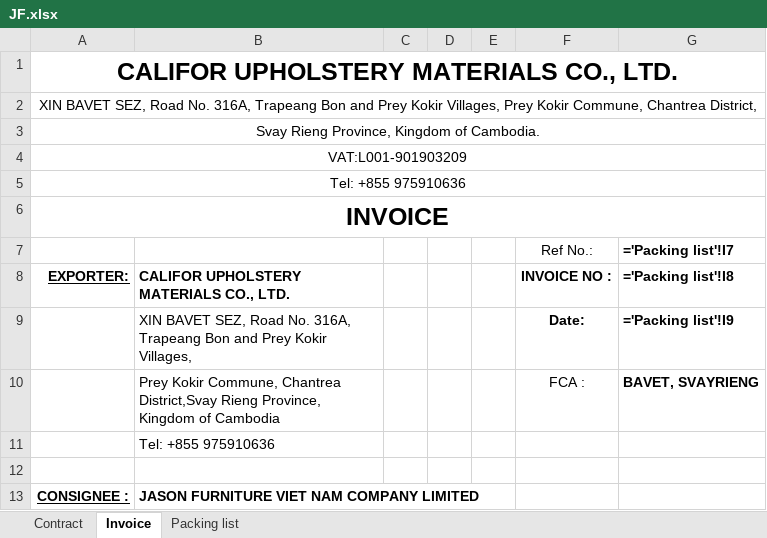
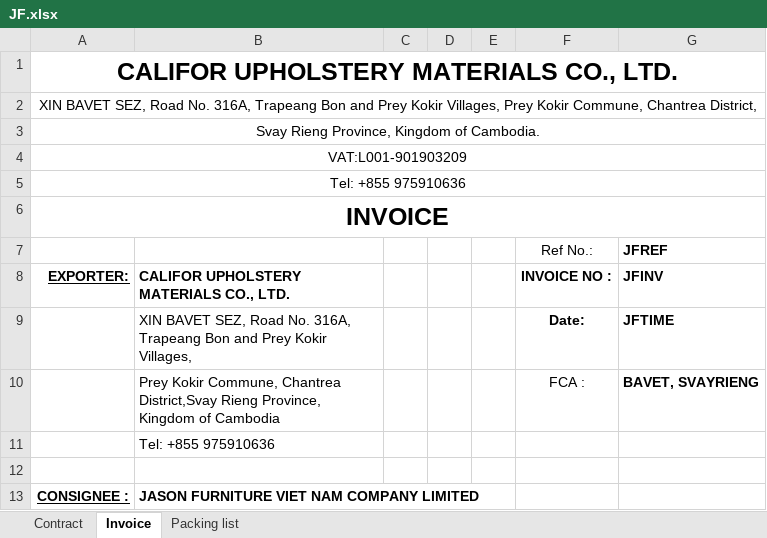
Before and after one commit to GiyoXD/invoice_gen_module, an Excel workbook: invoice_generator/template/JF.xlsx, sheet Invoice, drawn as a sheet; only a part is shown; values as stored, in another font and other column widths than the file's, no borders; formulas without a stored value are shown as written; conditional formats not drawn; the diff names each change by its address in the sheet, - before the commit and + after, or states it on an @@ line.

```diff
--- a/invoice_generator/template/JF.xlsx (sheet Invoice)
+++ b/invoice_generator/template/JF.xlsx (sheet Invoice)
-G7: ='Packing list'!I7
+G7: JFREF
-G8 (JFREF): ='Packing list'!I8
+G8 (JFREF): JFINV
-G9 (JFREF): ='Packing list'!I9
+G9 (JFREF): JFTIME
```
Also changed, not shown: sheet Packing list, sheet Contract, charts or pictures, result_test2.xlsx, 36 other files.
